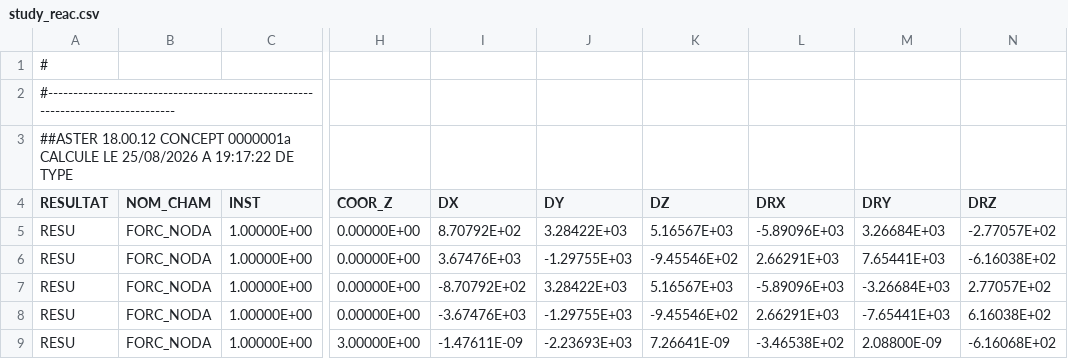
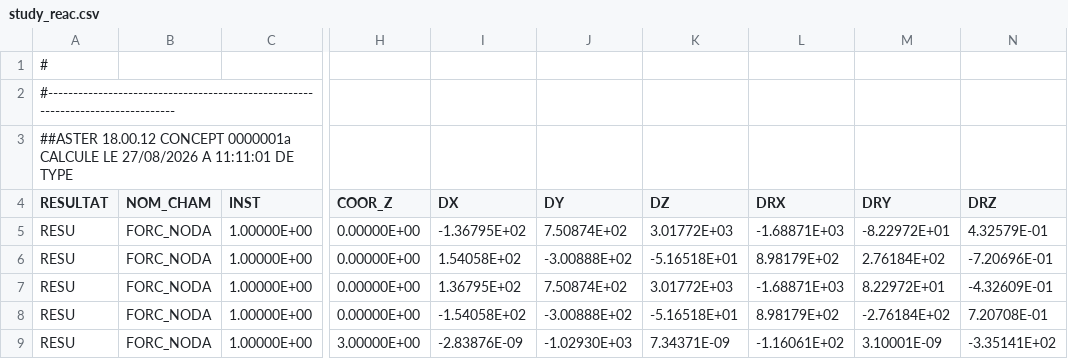
Before and after one commit to jgwagenfeld/Tuba_v4, a CSV file: notebooks/code_aster_results/support_rack_operating/study_reac.csv, drawn as a sheet; only a part is shown, gaps mark what is left out; the diff covers the shown part only; the diff names each change by its address in the sheet, - before the commit and + after, or states it on an @@ line.

```diff
--- a/notebooks/code_aster_results/support_rack_operating/study_reac.csv
+++ b/notebooks/code_aster_results/support_rack_operating/study_reac.csv
-A3 (RESULTAT): …CALCULE LE 25/08/2026 A 19:17:22 DE TYPE
+A3 (RESULTAT): …CALCULE LE 27/08/2026 A 11:11:01 DE TYPE
-I5 (DX): 8.70792E+02
+I5 (DX): -1.36795E+02
-J5 (DY): 3.28422E+03
+J5 (DY): 7.50874E+02
-K5 (DZ): 5.16567E+03
+K5 (DZ): 3.01772E+03
-L5 (DRX): -5.89096E+03
+L5 (DRX): -1.68871E+03
-M5 (DRY): 3.26684E+03
+M5 (DRY): -8.22972E+01
-N5 (DRZ): -2.77057E+02
+N5 (DRZ): 4.32579E-01
-I6 (DX): 3.67476E+03
+I6 (DX): 1.54058E+02
-J6 (DY): -1.29755E+03
+J6 (DY): -3.00888E+02
-K6 (DZ): -9.45546E+02
+K6 (DZ): -5.16518E+01
-L6 (DRX): 2.66291E+03
+L6 (DRX): 8.98179E+02
-M6 (DRY): 7.65441E+03
+M6 (DRY): 2.76184E+02
-N6 (DRZ): -6.16038E+02
+N6 (DRZ): -7.20696E-01
-I7 (DX): -8.70792E+02
+I7 (DX): 1.36795E+02
-J7 (DY): 3.28422E+03
+J7 (DY): 7.50874E+02
-K7 (DZ): 5.16567E+03
+K7 (DZ): 3.01772E+03
-L7 (DRX): -5.89096E+03
+L7 (DRX): -1.68871E+03
-M7 (DRY): -3.26684E+03
+M7 (DRY): 8.22972E+01
-N7 (DRZ): 2.77057E+02
+N7 (DRZ): -4.32609E-01
-I8 (DX): -3.67476E+03
+I8 (DX): -1.54058E+02
-J8 (DY): -1.29755E+03
+J8 (DY): -3.00888E+02
-K8 (DZ): -9.45546E+02
+K8 (DZ): -5.16518E+01
-L8 (DRX): 2.66291E+03
+L8 (DRX): 8.98179E+02
-M8 (DRY): -7.65441E+03
+M8 (DRY): -2.76184E+02
-N8 (DRZ): 6.16038E+02
+N8 (DRZ): 7.20708E-01
-I9 (DX): -1.47611E-09
+I9 (DX): -2.83876E-09
-J9 (DY): -2.23693E+03
+J9 (DY): -1.02930E+03
-K9 (DZ): 7.26641E-09
+K9 (DZ): 7.34371E-09
-L9 (DRX): -3.46538E+02
+L9 (DRX): -1.16061E+02
-M9 (DRY): 2.08800E-09
+M9 (DRY): 3.10001E-09
-N9 (DRZ): -6.16068E+02
+N9 (DRZ): -3.35141E+02
```
Also changed, not shown: 45 edited cells elsewhere in this file, notebooks/code_aster_results/support_rack_operating/study_depl.csv, notebooks/code_aster_results/support_rack_operating/study_effo.csv, 12 other files.
